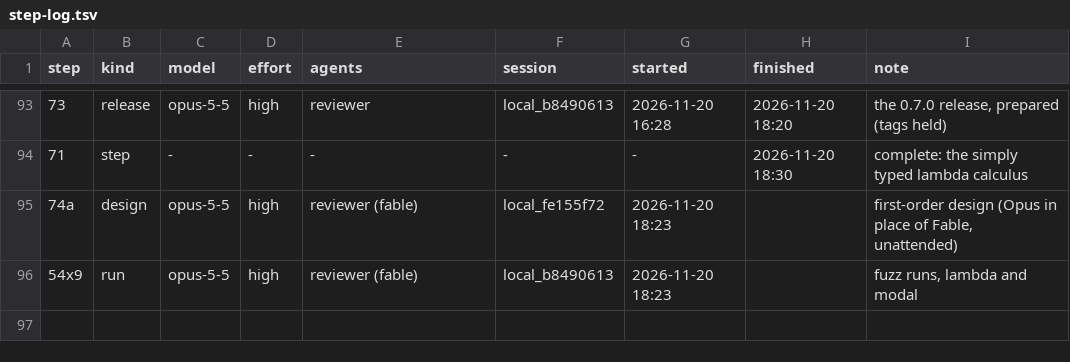
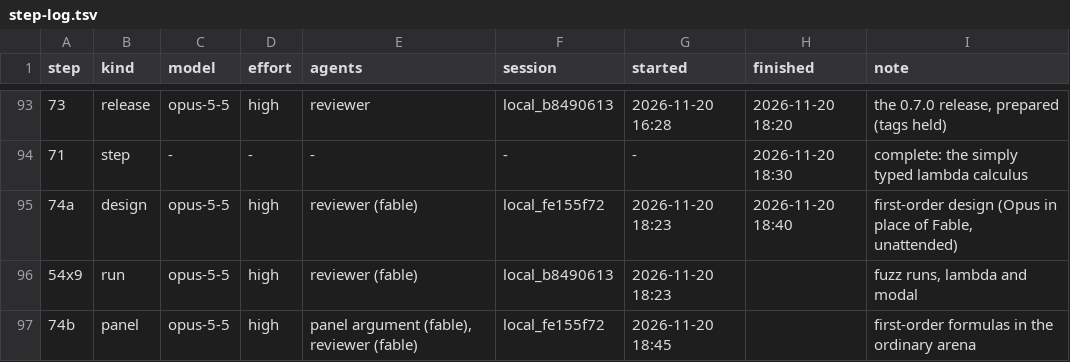
Before and after one commit to deduxit/deduxit, a TSV file: plan/notes/step-log.tsv, drawn as a sheet; only a part is shown, gaps mark what is left out; the diff names each change by its address in the sheet, - before the commit and + after, or states it on an @@ line.

```diff
--- a/plan/notes/step-log.tsv
+++ b/plan/notes/step-log.tsv
-H95 (finished): (empty)
+H95 (finished): 2026-11-20 18:40
+row 97: 74b | panel | opus-5-5 | high | panel argument (fable), reviewer (fable) | local_fe155f72 | 2026-11-20 18:45 |  | first-order formulas in the ordinary arena
```
Also changed, not shown: 1 other file.
